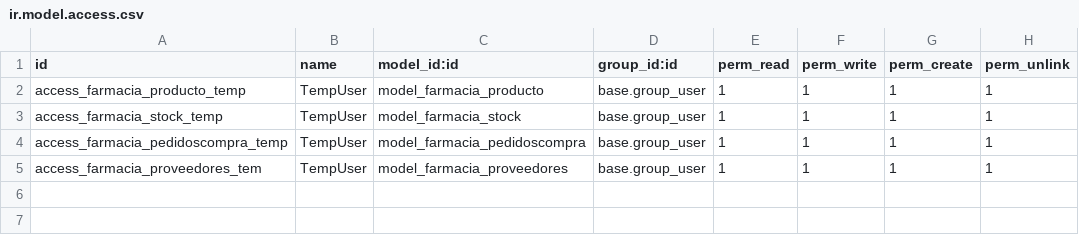
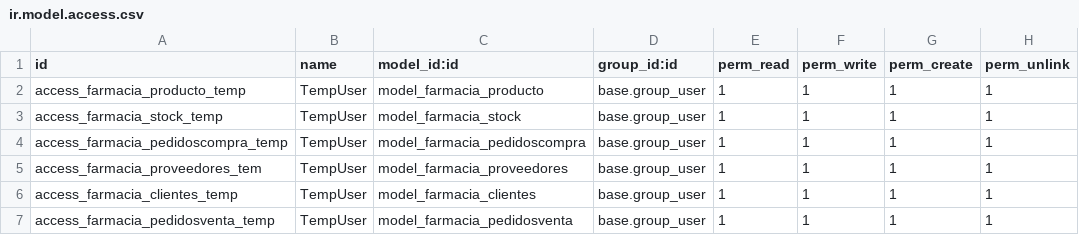
Before and after one commit to sergiodurancazorla/farmacia_app_Odoo, a CSV file: security/ir.model.access.csv, drawn as a sheet.

Commit message:
Actualizacion de los init con los datos de clientes y pedidosventa. Creación del fichero de datos de clientes y modificacion de accesos

```diff
--- a/security/ir.model.access.csv
+++ b/security/ir.model.access.csv
@@ -5 +5,3 @@ access_farmacia_pedidoscompra_temp,TempUser,model_farmacia_pedidoscompra,base.gr
 access_farmacia_proveedores_tem,TempUser,model_farmacia_proveedores,base.group_user,1,1,1,1
+access_farmacia_clientes_temp,TempUser,model_farmacia_clientes,base.group_user,1,1,1,1
+access_farmacia_pedidosventa_temp,TempUser,model_farmacia_pedidosventa,base.group_user,1,1,1,1
```
Also changed, not shown: 3 other files.
